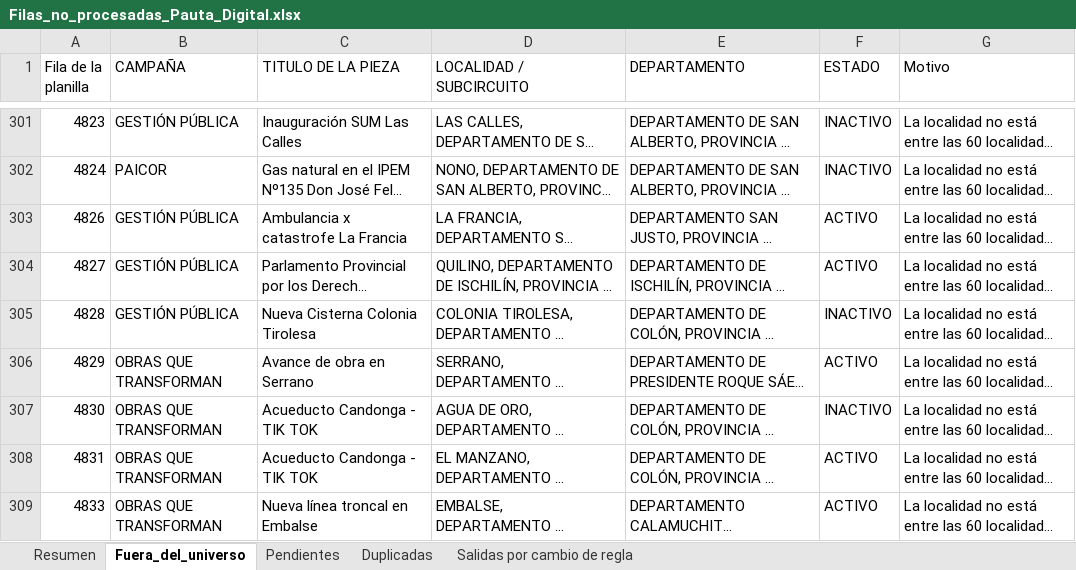
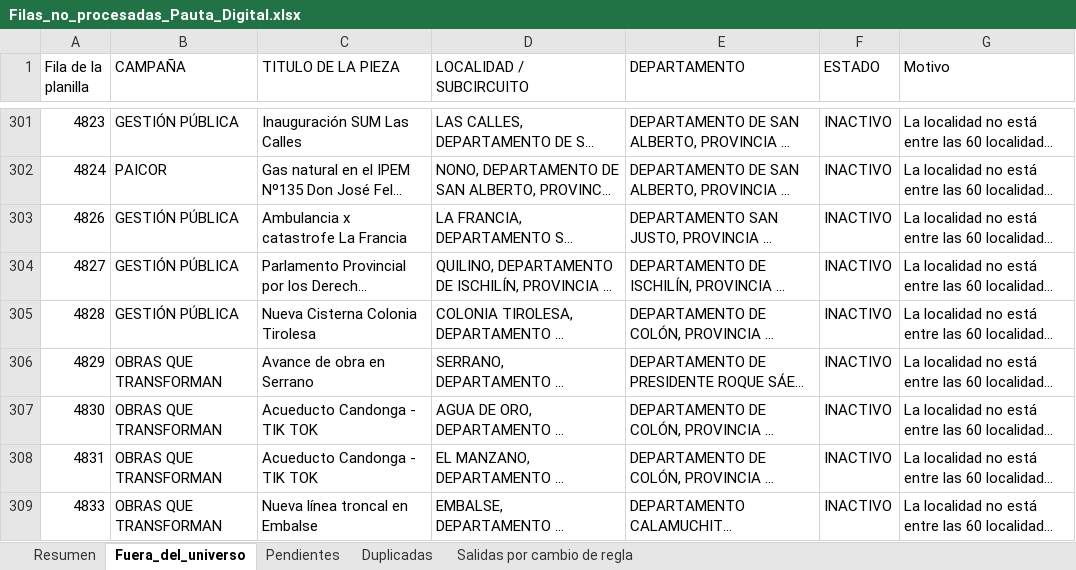
Before and after one commit to tomigaston/comunicacion-provincia, an Excel workbook: entregables/pauta_digital/Filas_no_procesadas_Pauta_Digital.xlsx, sheet Fuera_del_universo, drawn as a sheet; only a part is shown, gaps mark what is left out; long unchanged cells end in …; values as stored, in another font and other column widths than the file's, no borders; the diff covers the shown part only; the diff names each change by its address in the sheet, - before the commit and + after, or states it on an @@ line.

```diff
--- a/entregables/pauta_digital/Filas_no_procesadas_Pauta_Digital.xlsx (sheet Fuera_del_universo)
+++ b/entregables/pauta_digital/Filas_no_procesadas_Pauta_Digital.xlsx (sheet Fuera_del_universo)
-F303:F304 (ESTADO): ACTIVO
+F303:F304 (ESTADO): INACTIVO
-F306 (ESTADO): ACTIVO
+F306 (ESTADO): INACTIVO
-F308:F309 (ESTADO): ACTIVO
+F308:F309 (ESTADO): INACTIVO
```
Also changed, not shown: 7 added rows and 33 edited cells elsewhere in this sheet, sheet Duplicadas, sheet Resumen.
